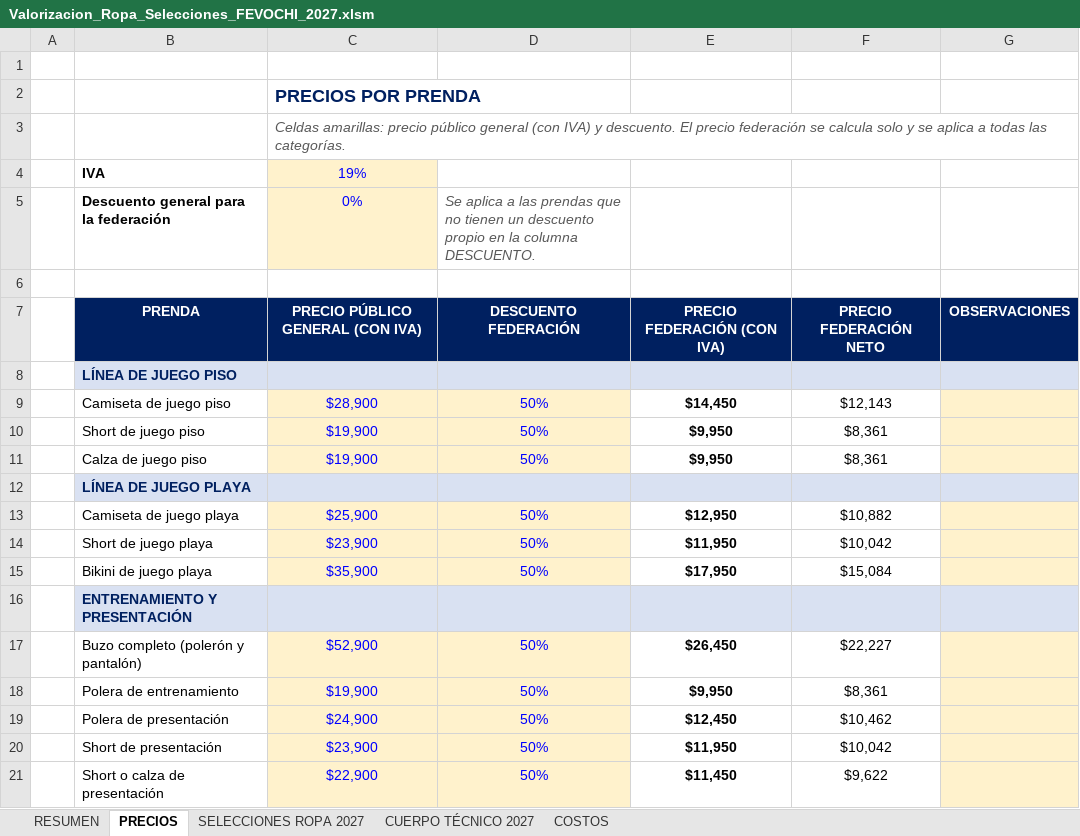
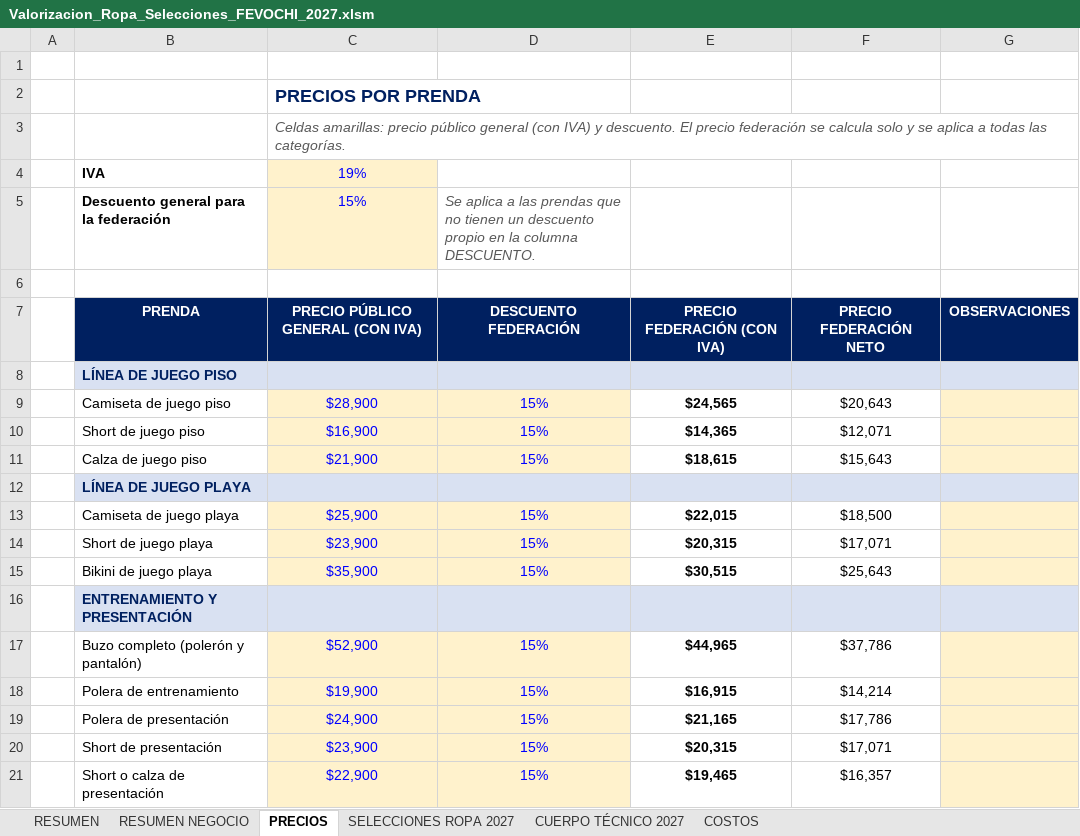
Before and after one commit to seanduarteu-cyber/PRODUCCION-PLAYMAKER, an Excel workbook: propuestas/fevochi-2027/Valorizacion_Ropa_Selecciones_FEVOCHI_2027.xlsm, sheet PRECIOS, drawn as a sheet; values as stored, in another font and other column widths than the file's, no borders; charts and pictures not drawn; the diff names each change by its address in the sheet, - before the commit and + after, or states it on an @@ line.

```diff
--- a/propuestas/fevochi-2027/Valorizacion_Ropa_Selecciones_FEVOCHI_2027.xlsm (sheet PRECIOS)
+++ b/propuestas/fevochi-2027/Valorizacion_Ropa_Selecciones_FEVOCHI_2027.xlsm (sheet PRECIOS)
+sheet tab: RESUMEN NEGOCIO
-C5: 0%
+C5: 15%
-D9:D11: 50%
+D9:D11: 15%
-E9: $14,450
+E9: $24,565
-F9: $12,143
+F9: $20,643
-C10: $19,900
+C10: $16,900
-E10: $9,950
+E10: $14,365
-F10: $8,361
+F10: $12,071
-C11: $19,900
+C11: $21,900
-E11: $9,950
+E11: $18,615
-F11: $8,361
+F11: $15,643
-D13:D15: 50%
+D13:D15: 15%
-E13: $12,950
+E13: $22,015
-F13: $10,882
+F13: $18,500
-E14: $11,950
+E14: $20,315
-F14: $10,042
+F14: $17,071
-E15: $17,950
+E15: $30,515
-F15: $15,084
+F15: $25,643
-D17:D21: 50%
+D17:D21: 15%
-E17: $26,450
+E17: $44,965
-F17: $22,227
+F17: $37,786
-E18: $9,950
+E18: $16,915
-F18: $8,361
+F18: $14,214
-E19: $12,450
+E19: $21,165
-F19: $10,462
+F19: $17,786
-E20: $11,950
+E20: $20,315
-F20: $10,042
+F20: $17,071
-E21: $11,450
+E21: $19,465
-F21: $9,622
+F21: $16,357
```
Also changed, not shown: sheet SELECCIONES ROPA 2027, sheet RESUMEN, sheet COSTOS, sheet CUERPO TÉCNICO 2027, charts or pictures, 3 other files.
